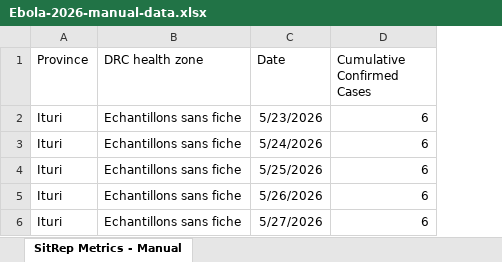
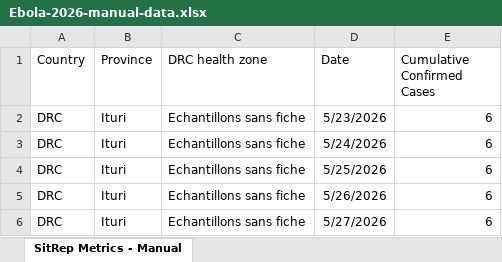
Before and after one commit to Mike-Honey/Ebola-2026, an Excel workbook: data/Ebola-2026-manual-data.xlsx, sheet SitRep Metrics - Manual, drawn as a sheet; values as stored, in another font and other column widths than the file's, no borders; table styles not drawn; the diff names each change by its address in the sheet, - before the commit and + after, or states it on an @@ line.

Commit message:
added Country column

```diff
--- a/data/Ebola-2026-manual-data.xlsx (sheet SitRep Metrics - Manual)
+++ b/data/Ebola-2026-manual-data.xlsx (sheet SitRep Metrics - Manual)
+column A (Country), rows 2-6: all DRC
```
